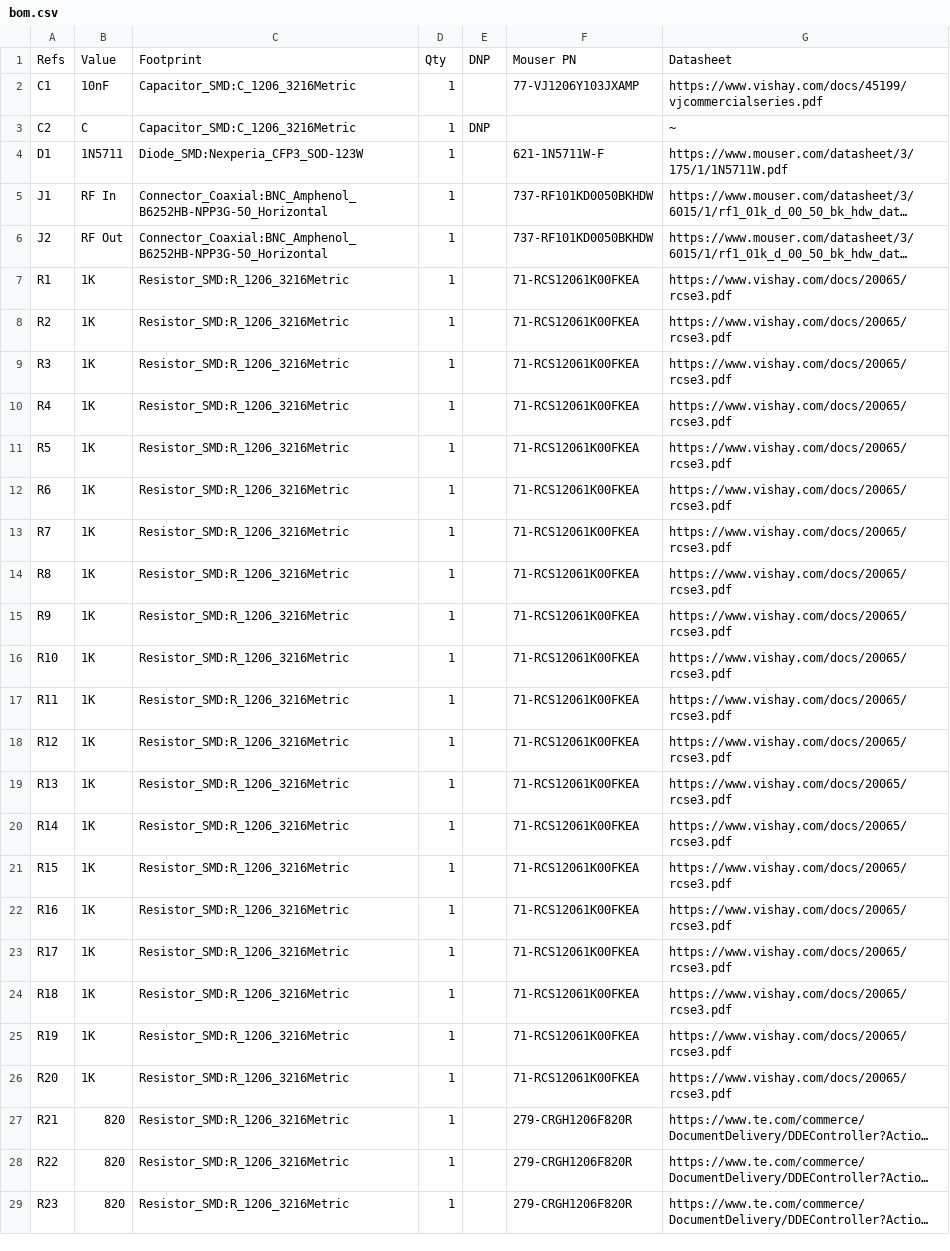
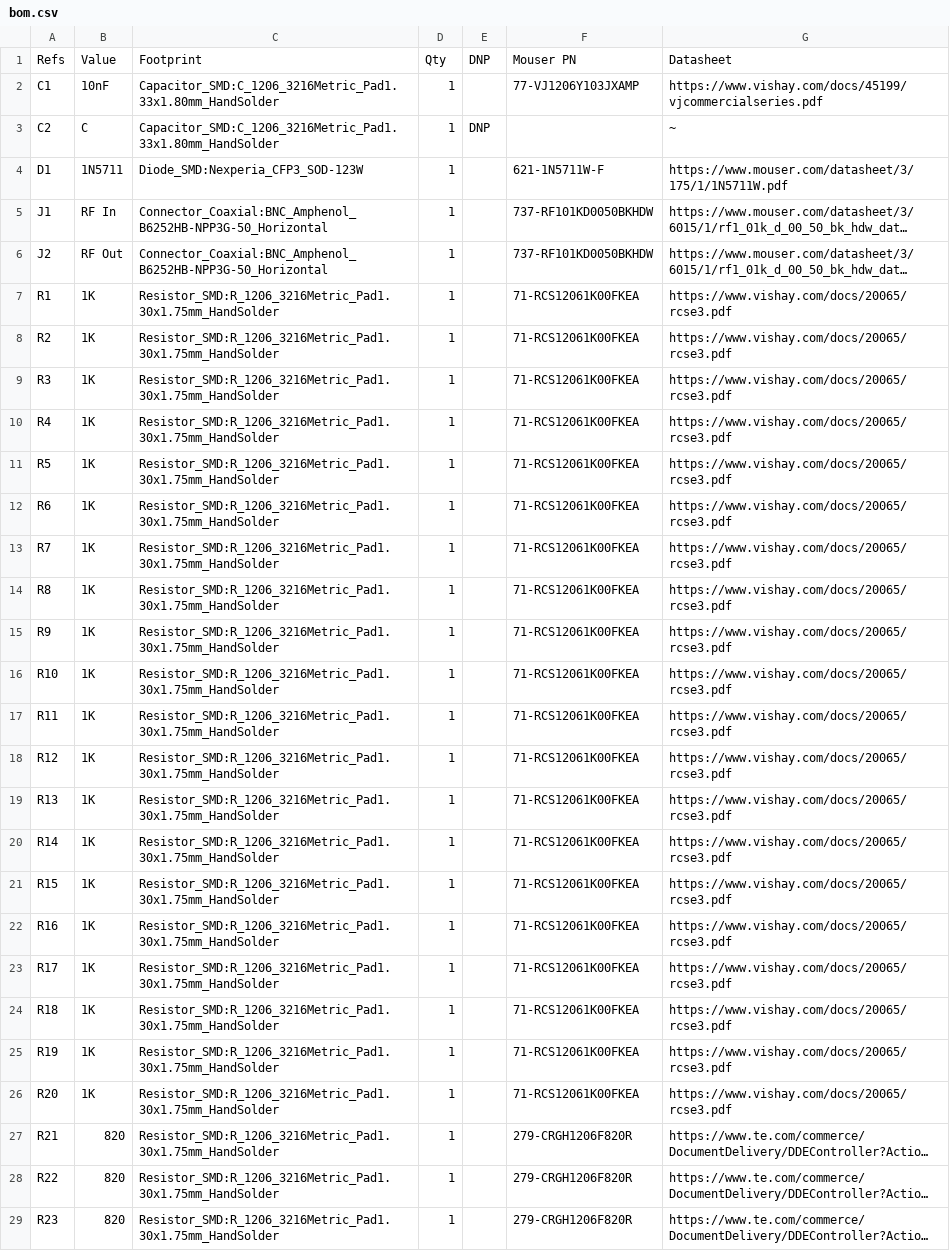
Before and after one commit to mbasanta/DummyLoad, a CSV file: output/bom.csv, drawn as a sheet; only a part is shown; long unchanged cells end in …; the diff covers the shown part only; the diff names each change by its address in the sheet, - before the commit and + after, or states it on an @@ line.

```diff
--- a/output/bom.csv
+++ b/output/bom.csv
-C2:C3: Capacitor_SMD:C_1206_3216Metric
+C2:C3: Capacitor_SMD:C_1206_3216Metric_Pad1.33x1.80mm_HandSolder
-C7:C29: Resistor_SMD:R_1206_3216Metric
+C7:C29: Resistor_SMD:R_1206_3216Metric_Pad1.30x1.75mm_HandSolder
```
Also changed, not shown: 5 edited cells elsewhere in this file, 19 other files.
